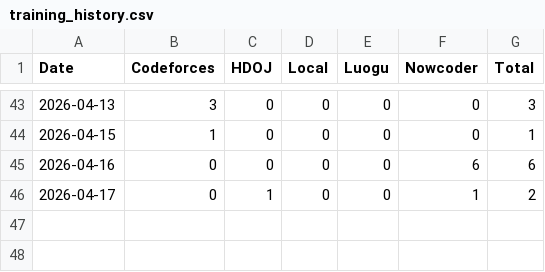
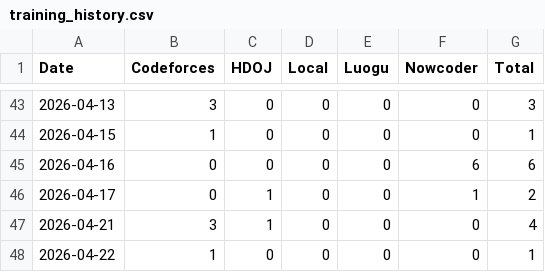
Before and after one commit to yzdy-s/Algorithm-Training, a CSV file: training_history.csv, drawn as a sheet; only a part is shown, gaps mark what is left out.

```diff
--- a/training_history.csv
+++ b/training_history.csv
@@ -46 +46,3 @@
 2026-04-17,0,1,0,0,1,2
+2026-04-21,3,1,0,0,0,4
+2026-04-22,1,0,0,0,0,1
```
Also changed, not shown: 10 other files.
